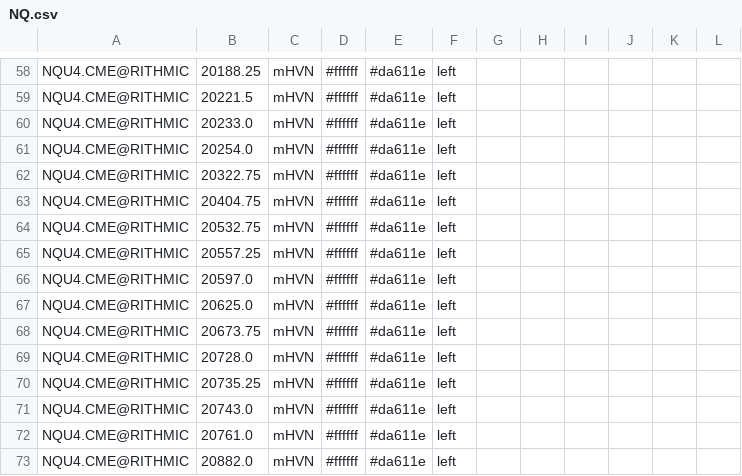
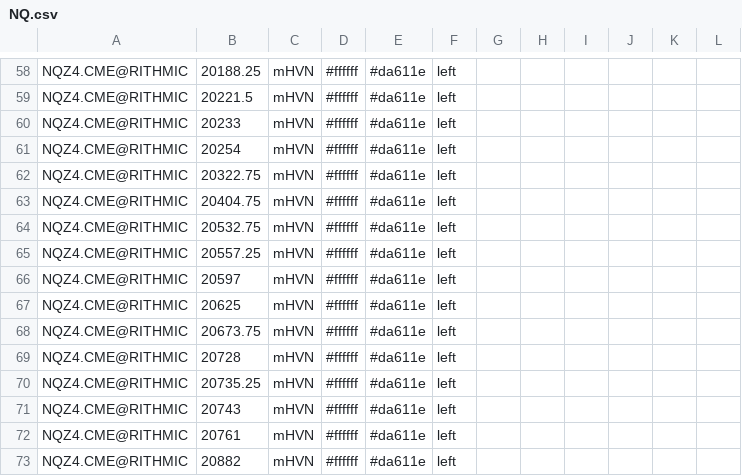
Before and after one commit to snowiesuet/Cloud-notes, a CSV file: NQ.csv, drawn as a sheet; only a part is shown, gaps mark what is left out; the diff covers the shown part only.

```diff
--- a/NQ.csv
+++ b/NQ.csv
@@ -58,16 +58,16 @@
-"NQU4.CME@RITHMIC","20188.25","mHVN","#ffffff","#da611e","left","","","","","",""
-"NQU4.CME@RITHMIC","20221.5","mHVN","#ffffff","#da611e","left","","","","","",""
-"NQU4.CME@RITHMIC","20233.0","mHVN","#ffffff","#da611e","left","","","","","",""
-"NQU4.CME@RITHMIC","20254.0","mHVN","#ffffff","#da611e","left","","","","","",""
-"NQU4.CME@RITHMIC","20322.75","mHVN","#ffffff","#da611e","left","","","","","",""
-"NQU4.CME@RITHMIC","20404.75","mHVN","#ffffff","#da611e","left","","","","","",""
-"NQU4.CME@RITHMIC","20532.75","mHVN","#ffffff","#da611e","left","","","","","",""
-"NQU4.CME@RITHMIC","20557.25","mHVN","#ffffff","#da611e","left","","","","","",""
-"NQU4.CME@RITHMIC","20597.0","mHVN","#ffffff","#da611e","left","","","","","",""
-"NQU4.CME@RITHMIC","20625.0","mHVN","#ffffff","#da611e","left","","","","","",""
-"NQU4.CME@RITHMIC","20673.75","mHVN","#ffffff","#da611e","left","","","","","",""
-"NQU4.CME@RITHMIC","20728.0","mHVN","#ffffff","#da611e","left","","","","","",""
-"NQU4.CME@RITHMIC","20735.25","mHVN","#ffffff","#da611e","left","","","","","",""
-"NQU4.CME@RITHMIC","20743.0","mHVN","#ffffff","#da611e","left","","","","","",""
-"NQU4.CME@RITHMIC","20761.0","mHVN","#ffffff","#da611e","left","","","","","",""
-"NQU4.CME@RITHMIC","20882.0","mHVN","#ffffff","#da611e","left","","","","","",""
+NQZ4.CME@RITHMIC,20188.25,mHVN,#ffffff,#da611e,left,,,,,,
+NQZ4.CME@RITHMIC,20221.5,mHVN,#ffffff,#da611e,left,,,,,,
+NQZ4.CME@RITHMIC,20233,mHVN,#ffffff,#da611e,left,,,,,,
+NQZ4.CME@RITHMIC,20254,mHVN,#ffffff,#da611e,left,,,,,,
+NQZ4.CME@RITHMIC,20322.75,mHVN,#ffffff,#da611e,left,,,,,,
+NQZ4.CME@RITHMIC,20404.75,mHVN,#ffffff,#da611e,left,,,,,,
+NQZ4.CME@RITHMIC,20532.75,mHVN,#ffffff,#da611e,left,,,,,,
+NQZ4.CME@RITHMIC,20557.25,mHVN,#ffffff,#da611e,left,,,,,,
+NQZ4.CME@RITHMIC,20597,mHVN,#ffffff,#da611e,left,,,,,,
+NQZ4.CME@RITHMIC,20625,mHVN,#ffffff,#da611e,left,,,,,,
+NQZ4.CME@RITHMIC,20673.75,mHVN,#ffffff,#da611e,left,,,,,,
+NQZ4.CME@RITHMIC,20728,mHVN,#ffffff,#da611e,left,,,,,,
+NQZ4.CME@RITHMIC,20735.25,mHVN,#ffffff,#da611e,left,,,,,,
+NQZ4.CME@RITHMIC,20743,mHVN,#ffffff,#da611e,left,,,,,,
+NQZ4.CME@RITHMIC,20761,mHVN,#ffffff,#da611e,left,,,,,,
+NQZ4.CME@RITHMIC,20882,mHVN,#ffffff,#da611e,left,,,,,,
```
Also changed, not shown: 79 edited cells elsewhere in this file.
